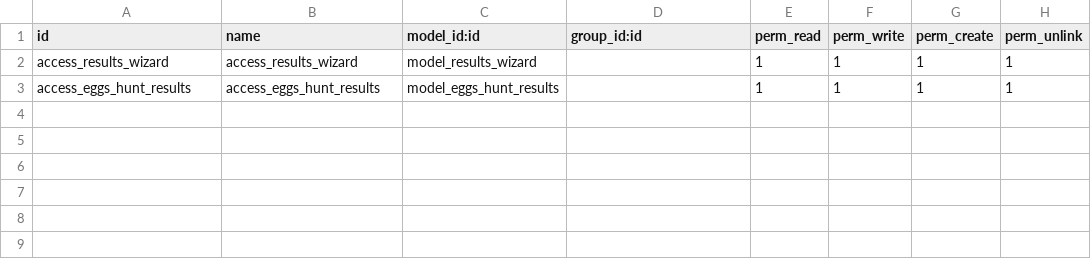
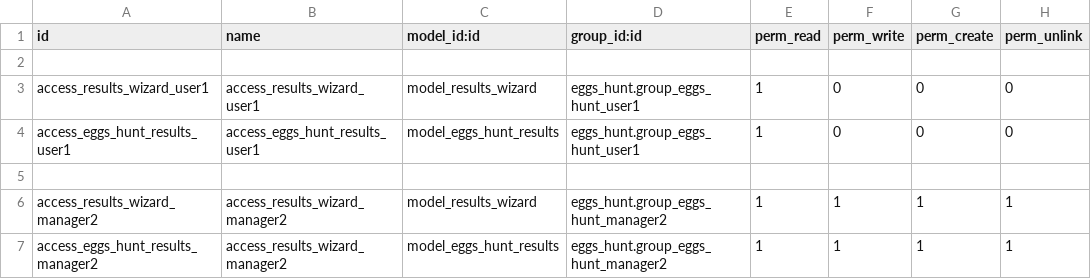
Before and after one commit to MaGo1981/eggs_hunt_odoo_14, a CSV file: addons_eggs_hunt_odoo14/eggs_hunt_extended/security/ir.model.access.csv, drawn as a sheet.

```diff
--- a/addons_eggs_hunt_odoo14/eggs_hunt_extended/security/ir.model.access.csv
+++ b/addons_eggs_hunt_odoo14/eggs_hunt_extended/security/ir.model.access.csv
@@ -1,3 +1,7 @@
 id,name,model_id:id,group_id:id,perm_read,perm_write,perm_create,perm_unlink
-access_results_wizard,access_results_wizard,model_results_wizard,,1,1,1,1
-access_eggs_hunt_results,access_eggs_hunt_results,model_eggs_hunt_results,,1,1,1,1
+
+access_results_wizard_user1,access_results_wizard_user1,model_results_wizard,eggs_hunt.group_eggs_hunt_user1,1,0,0,0
+access_eggs_hunt_results_user1,access_eggs_hunt_results_user1,model_eggs_hunt_results,eggs_hunt.group_eggs_hunt_user1,1,0,0,0
+
+access_results_wizard_manager2,access_results_wizard_manager2,model_results_wizard,eggs_hunt.group_eggs_hunt_manager2,1,1,1,1
+access_eggs_hunt_results_manager2,access_results_wizard_manager2,model_eggs_hunt_results,eggs_hunt.group_eggs_hunt_manager2,1,1,1,1
```
Also changed, not shown: addons_eggs_hunt_odoo14/eggs_hunt/security/ir.model.access.csv, 9 other files.
